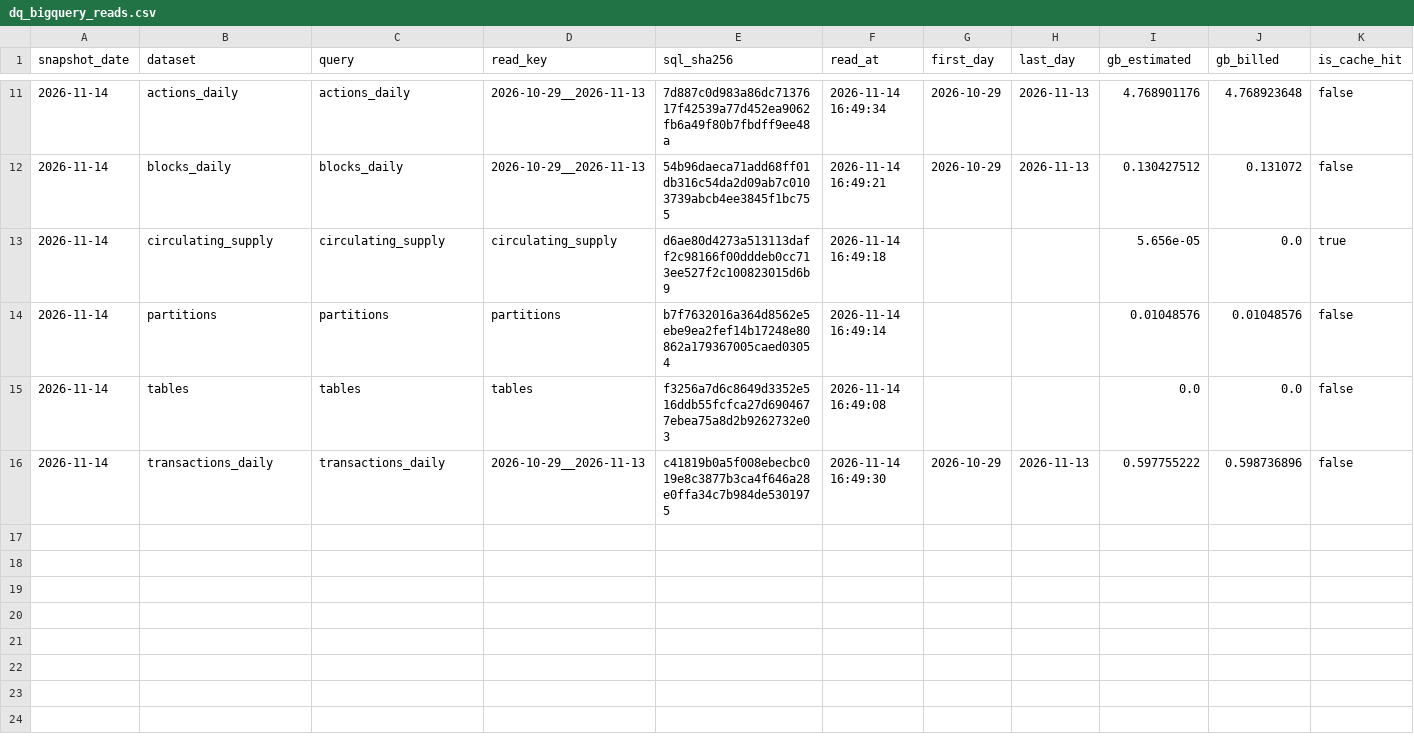
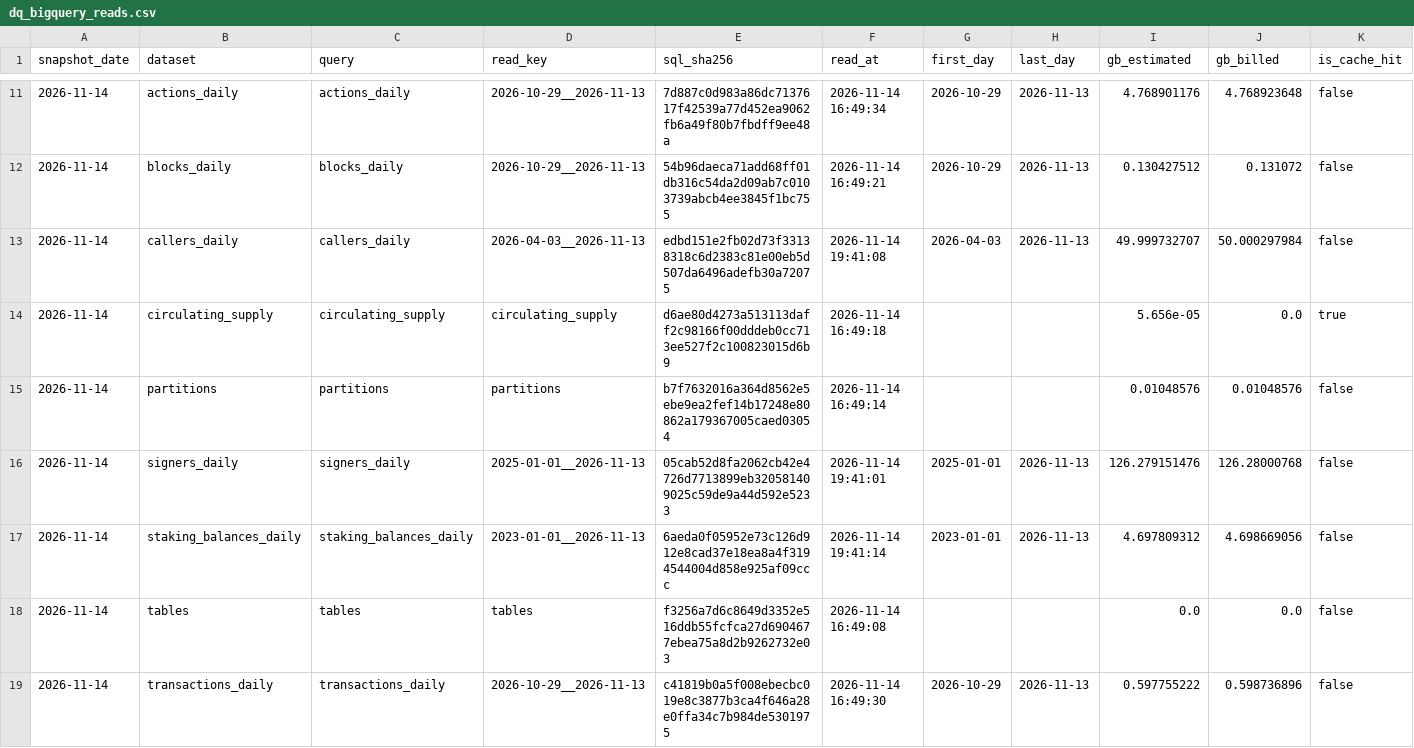
Before and after one commit to mojtb/near-hub, a CSV file: data/gold/dq_bigquery_reads.csv, drawn as a sheet; only a part is shown, gaps mark what is left out; rows hold the shown columns only; the diff names each change by its address in the sheet, - before the commit and + after, or states it on an @@ line.

```diff
--- a/data/gold/dq_bigquery_reads.csv
+++ b/data/gold/dq_bigquery_reads.csv
+row 13: 2026-11-14 | callers_daily | callers_daily | 2026-04-03__2026-11-13 | edbd151e2fb02d73f33138318c6d2383c81e00eb5d507da6496adefb30a72075 | 2026-11-14 19:41:08 | 2026-04-03 | 2026-11-13 | 49.999732707 | 50.000297984 | false
+row 16: 2026-11-14 | signers_daily | signers_daily | 2025-01-01__2026-11-13 | 05cab52d8fa2062cb42e4726d7713899eb320581409025c59de9a44d592e5233 | 2026-11-14 19:41:01 | 2025-01-01 | 2026-11-13 | 126.279151476 | 126.28000768 | false
+row 17: 2026-11-14 | staking_balances_daily | staking_balances_daily | 2023-01-01__2026-11-13 | 6aeda0f05952e73c126d912e8cad37e18ea8a4f3194544004d858e925af09ccc | 2026-11-14 19:41:14 | 2023-01-01 | 2026-11-13 | 4.697809312 | 4.698669056 | false
```
Also changed, not shown: data/gold/dim_entity.csv, data/gold/dim_source.csv, 53 other files.
